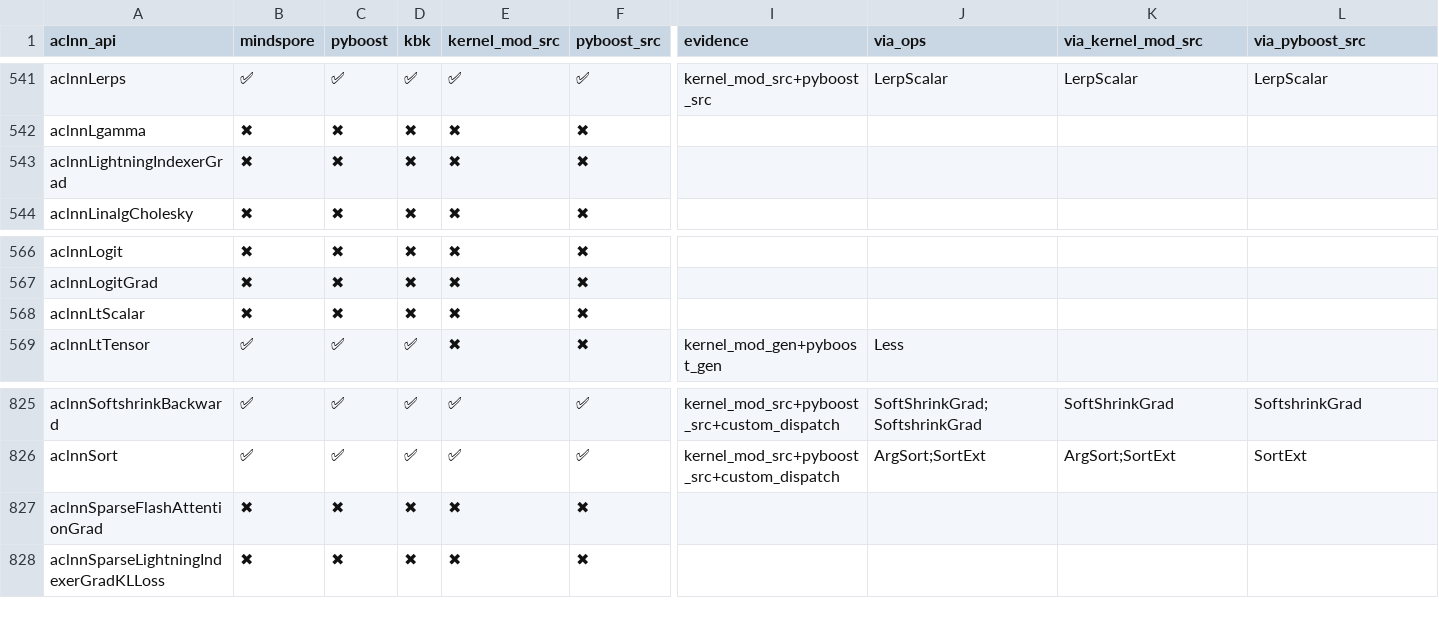
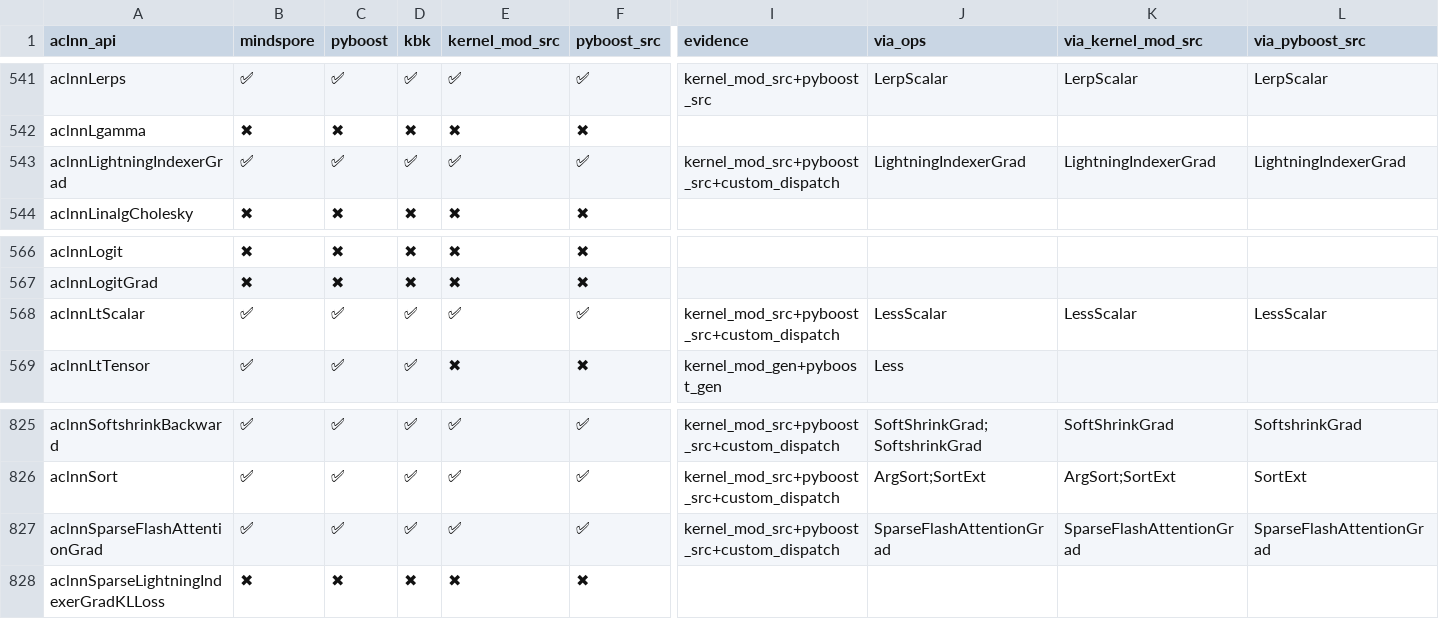
Before and after one commit to Fzilan/aclnn-dashboard, a CSV file: data/reports/aclnn_to_mindspore.csv, drawn as a sheet; only a part is shown, gaps mark what is left out; the diff covers the shown part only; the diff names each change by its address in the sheet, - before the commit and + after, or states it on an @@ line.

```diff
--- a/data/reports/aclnn_to_mindspore.csv
+++ b/data/reports/aclnn_to_mindspore.csv
-B543 (mindspore): ✖
+B543 (mindspore): ✅
-C543 (pyboost): ✖
+C543 (pyboost): ✅
-D543 (kbk): ✖
+D543 (kbk): ✅
-E543 (kernel_mod_src): ✖
+E543 (kernel_mod_src): ✅
-F543 (pyboost_src): ✖
+F543 (pyboost_src): ✅
-I543 (evidence): (empty)
+I543 (evidence): kernel_mod_src+pyboost_src+custom_dispatch
-J543 (via_ops): (empty)
+J543 (via_ops): LightningIndexerGrad
-K543 (via_kernel_mod_src): (empty)
+K543 (via_kernel_mod_src): LightningIndexerGrad
-L543 (via_pyboost_src): (empty)
+L543 (via_pyboost_src): LightningIndexerGrad
-B568 (mindspore): ✖
+B568 (mindspore): ✅
-C568 (pyboost): ✖
+C568 (pyboost): ✅
-D568 (kbk): ✖
+D568 (kbk): ✅
-E568 (kernel_mod_src): ✖
+E568 (kernel_mod_src): ✅
-F568 (pyboost_src): ✖
+F568 (pyboost_src): ✅
-I568 (evidence): (empty)
+I568 (evidence): kernel_mod_src+pyboost_src+custom_dispatch
-J568 (via_ops): (empty)
+J568 (via_ops): LessScalar
-K568 (via_kernel_mod_src): (empty)
+K568 (via_kernel_mod_src): LessScalar
-L568 (via_pyboost_src): (empty)
+L568 (via_pyboost_src): LessScalar
-B827 (mindspore): ✖
+B827 (mindspore): ✅
-C827 (pyboost): ✖
+C827 (pyboost): ✅
-D827 (kbk): ✖
+D827 (kbk): ✅
-E827 (kernel_mod_src): ✖
+E827 (kernel_mod_src): ✅
-F827 (pyboost_src): ✖
+F827 (pyboost_src): ✅
-I827 (evidence): (empty)
+I827 (evidence): kernel_mod_src+pyboost_src+custom_dispatch
-J827 (via_ops): (empty)
+J827 (via_ops): SparseFlashAttentionGrad
-K827 (via_kernel_mod_src): (empty)
+K827 (via_kernel_mod_src): SparseFlashAttentionGrad
-L827 (via_pyboost_src): (empty)
+L827 (via_pyboost_src): SparseFlashAttentionGrad
```
Also changed, not shown: 21 edited cells elsewhere in this file, data/reports/aclnn_to_all.csv, 6 other files.
